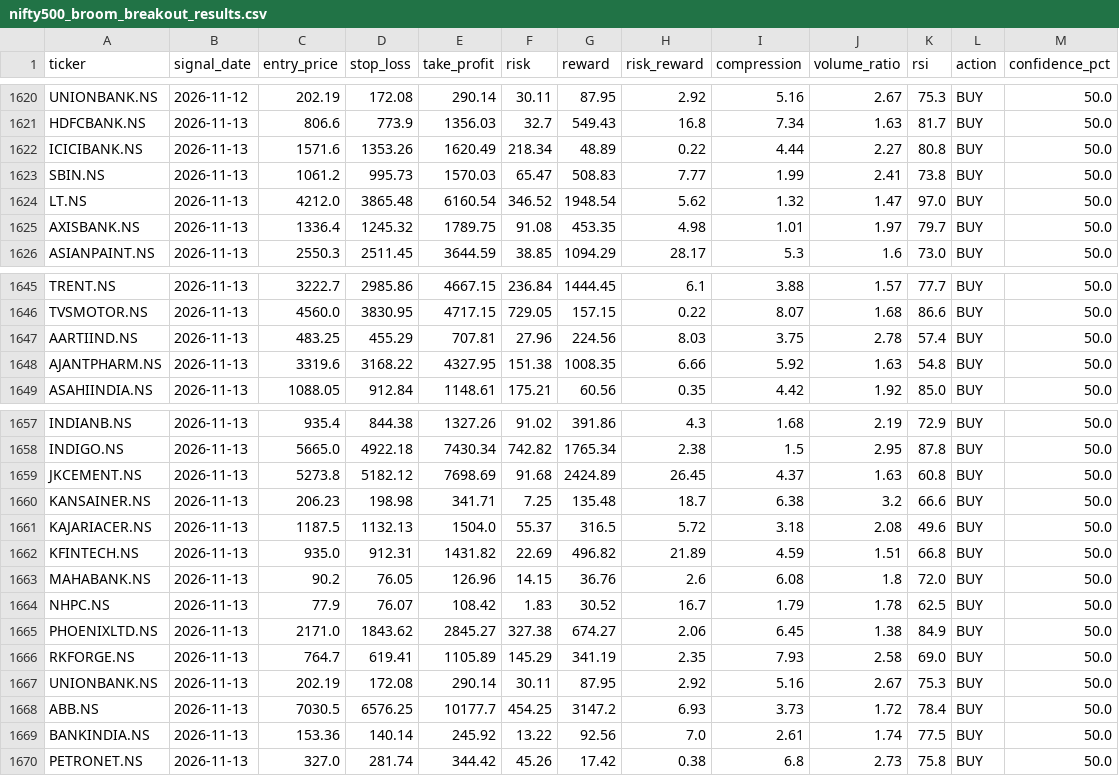
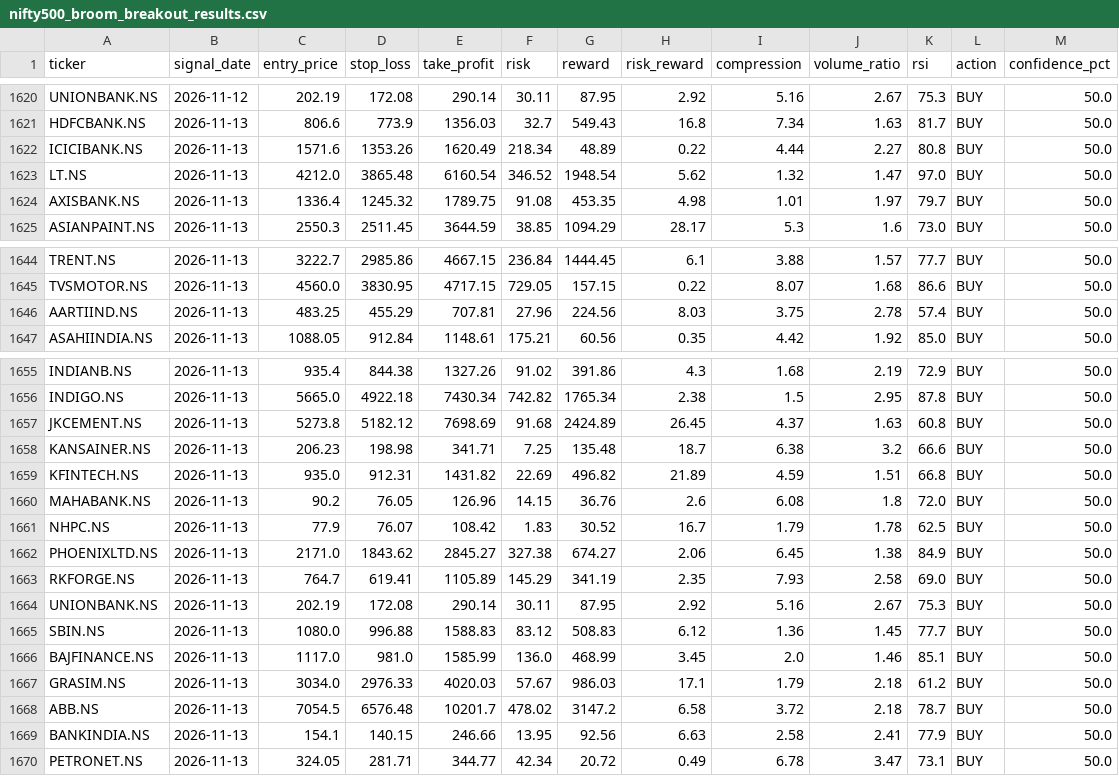
Before and after one commit to kira-stockmarket/ema-backtest, a CSV file: nifty500_broom_breakout_results.csv, drawn as a sheet; only a part is shown, gaps mark what is left out; the diff covers the shown part only.

```diff
--- a/nifty500_broom_breakout_results.csv
+++ b/nifty500_broom_breakout_results.csv
@@ -1622,3 +1622,2 @@ HDFCBANK.NS,2026-11-13,806.6,773.9,1356.03,32.7,549.43,16.8,7.34,1.63,81.7,BUY,5
 ICICIBANK.NS,2026-11-13,1571.6,1353.26,1620.49,218.34,48.89,0.22,4.44,2.27,80.8,BUY,50.0
-SBIN.NS,2026-11-13,1061.2,995.73,1570.03,65.47,508.83,7.77,1.99,2.41,73.8,BUY,50.0
 LT.NS,2026-11-13,4212.0,3865.48,6160.54,346.52,1948.54,5.62,1.32,1.47,97.0,BUY,50.0
@@ -1647,3 +1646,2 @@ TVSMOTOR.NS,2026-11-13,4560.0,3830.95,4717.15,729.05,157.15,0.22,8.07,1.68,86.6,
 AARTIIND.NS,2026-11-13,483.25,455.29,707.81,27.96,224.56,8.03,3.75,2.78,57.4,BUY,50.0
-AJANTPHARM.NS,2026-11-13,3319.6,3168.22,4327.95,151.38,1008.35,6.66,5.92,1.63,54.8,BUY,50.0
 ASAHIINDIA.NS,2026-11-13,1088.05,912.84,1148.61,175.21,60.56,0.35,4.42,1.92,85.0,BUY,50.0
@@ -1660,3 +1658,2 @@ JKCEMENT.NS,2026-11-13,5273.8,5182.12,7698.69,91.68,2424.89,26.45,4.37,1.63,60.8
 KANSAINER.NS,2026-11-13,206.23,198.98,341.71,7.25,135.48,18.7,6.38,3.2,66.6,BUY,50.0
-KAJARIACER.NS,2026-11-13,1187.5,1132.13,1504.0,55.37,316.5,5.72,3.18,2.08,49.6,BUY,50.0
 KFINTECH.NS,2026-11-13,935.0,912.31,1431.82,22.69,496.82,21.89,4.59,1.51,66.8,BUY,50.0
@@ -1667,4 +1664,7 @@ RKFORGE.NS,2026-11-13,764.7,619.41,1105.89,145.29,341.19,2.35,7.93,2.58,69.0,BUY
 UNIONBANK.NS,2026-11-13,202.19,172.08,290.14,30.11,87.95,2.92,5.16,2.67,75.3,BUY,50.0
-ABB.NS,2026-11-13,7030.5,6576.25,10177.7,454.25,3147.2,6.93,3.73,1.72,78.4,BUY,50.0
-BANKINDIA.NS,2026-11-13,153.36,140.14,245.92,13.22,92.56,7.0,2.61,1.74,77.5,BUY,50.0
-PETRONET.NS,2026-11-13,327.0,281.74,344.42,45.26,17.42,0.38,6.8,2.73,75.8,BUY,50.0
+SBIN.NS,2026-11-13,1080.0,996.88,1588.83,83.12,508.83,6.12,1.36,1.45,77.7,BUY,50.0
+BAJFINANCE.NS,2026-11-13,1117.0,981.0,1585.99,136.0,468.99,3.45,2.0,1.46,85.1,BUY,50.0
+GRASIM.NS,2026-11-13,3034.0,2976.33,4020.03,57.67,986.03,17.1,1.79,2.18,61.2,BUY,50.0
+ABB.NS,2026-11-13,7054.5,6576.48,10201.7,478.02,3147.2,6.58,3.72,2.18,78.7,BUY,50.0
+BANKINDIA.NS,2026-11-13,154.1,140.15,246.66,13.95,92.56,6.63,2.58,2.41,77.9,BUY,50.0
+PETRONET.NS,2026-11-13,324.05,281.71,344.77,42.34,20.72,0.49,6.78,3.47,73.1,BUY,50.0
```
Also changed, not shown: 3 added rows and 32 edited cells elsewhere in this file, paper_trade_history.csv, 2 other files.
